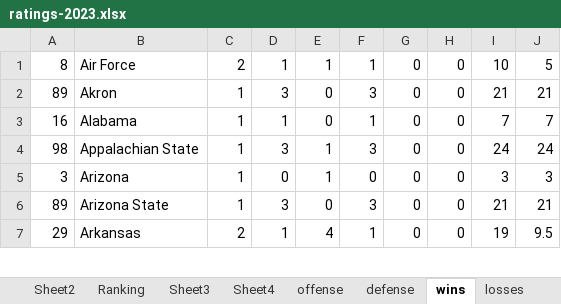
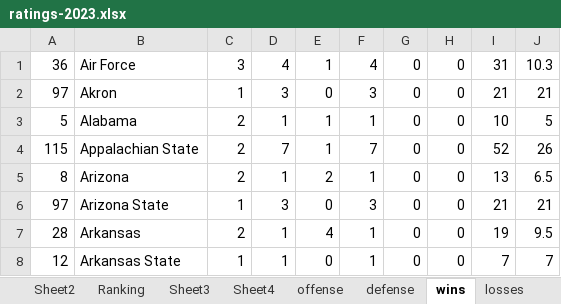
Before and after one commit to mike-mccomiskey/tvratings-cfbpredictions, an Excel workbook: ratings-2023.xlsx, sheet wins, drawn as a sheet; only a part is shown; values as stored, in another font and other column widths than the file's, no borders; the diff covers the shown part only; the diff names each change by its address in the sheet, - before the commit and + after, or states it on an @@ line.

```diff
--- a/ratings-2023.xlsx (sheet wins)
+++ b/ratings-2023.xlsx (sheet wins)
-A1: 8
+A1: 36
-C1: 2
+C1: 3
-D1: 1
+D1: 4
-F1: 1
+F1: 4
-I1: 10
+I1: 31
-J1: 5
+J1: 10.3
-A2: 89
+A2: 97
-A3: 16
+A3: 5
-C3:C5: 1
+C3:C5: 2
-E3: 0
+E3: 1
-I3: 7
+I3: 10
-J3: 7
+J3: 5
-A4: 98
+A4: 115
-D4: 3
+D4: 7
-F4: 3
+F4: 7
-I4: 24
+I4: 52
-J4: 24
+J4: 26
-A5: 3
+A5: 8
-D5: 0
+D5: 1
-E5: 1
+E5: 2
-F5: 0
+F5: 1
-I5: 3
+I5: 13
-J5: 3
+J5: 6.5
-A6: 89
+A6: 97
-A7: 29
+A7: 28
+row 8: 12 | Arkansas State | 1 | 1 | 0 | 1 | 0 | 0 | 7 | 7
```
Also changed, not shown: 11 added rows, 3 removed rows and 406 edited cells elsewhere in this sheet, sheet Sheet1, sheet Sheet2, sheet losses, sheet Sheet4, sheet offense, sheet defense, 1 more sheet, formulas that keep their value, 1 other file.
